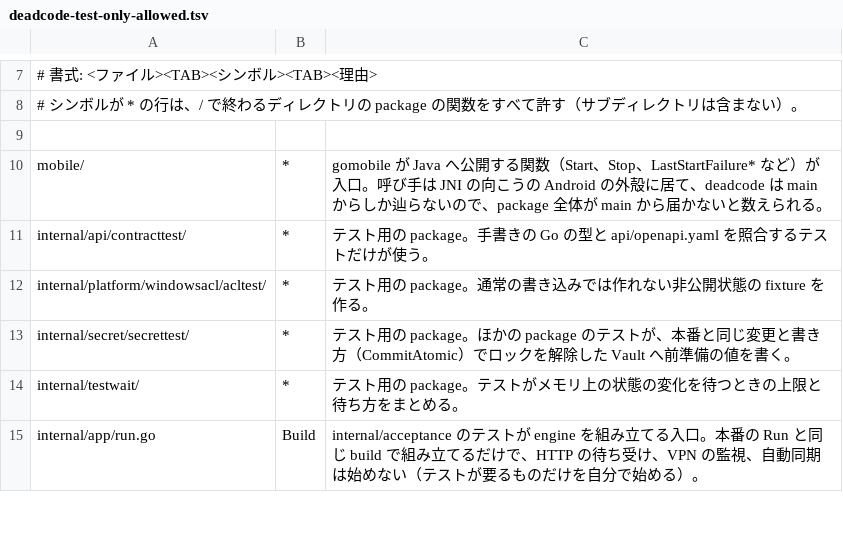
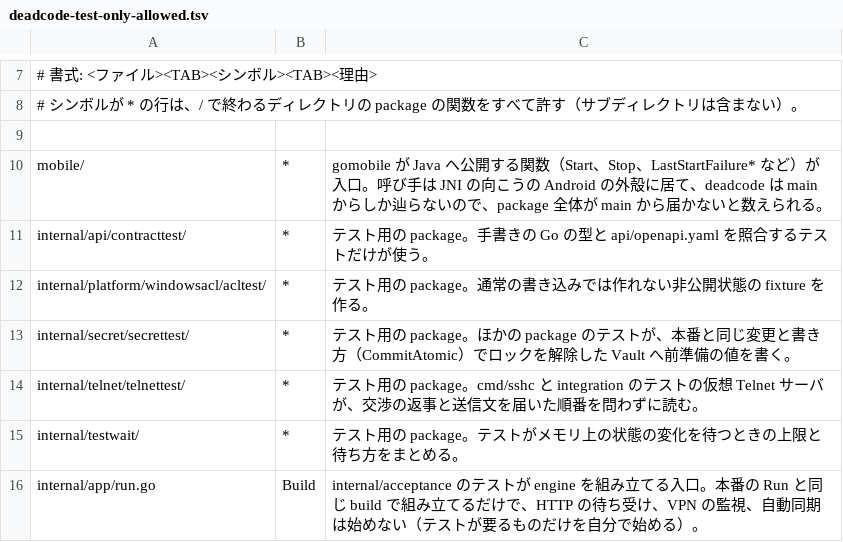
Before and after one commit to aida0710/sshc, a TSV file: scripts/ci/deadcode-test-only-allowed.tsv, drawn as a sheet; only a part is shown, gaps mark what is left out.

```diff
--- a/scripts/ci/deadcode-test-only-allowed.tsv
+++ b/scripts/ci/deadcode-test-only-allowed.tsv
@@ -13,2 +13,3 @@ internal/platform/windowsacl/acltest/	*	テスト用の package。通常の書
 internal/secret/secrettest/	*	テスト用の package。ほかの package のテストが、本番と同じ変更と書き方（CommitAtomic）でロックを解除した Vault へ前準備の値を書く。
+internal/telnet/telnettest/	*	テスト用の package。cmd/sshc と integration のテストの仮想 Telnet サーバが、交渉の返事と送信文を届いた順番を問わずに読む。
 internal/testwait/	*	テスト用の package。テストがメモリ上の状態の変化を待つときの上限と待ち方をまとめる。
```
Also changed, not shown: 3 other files.
